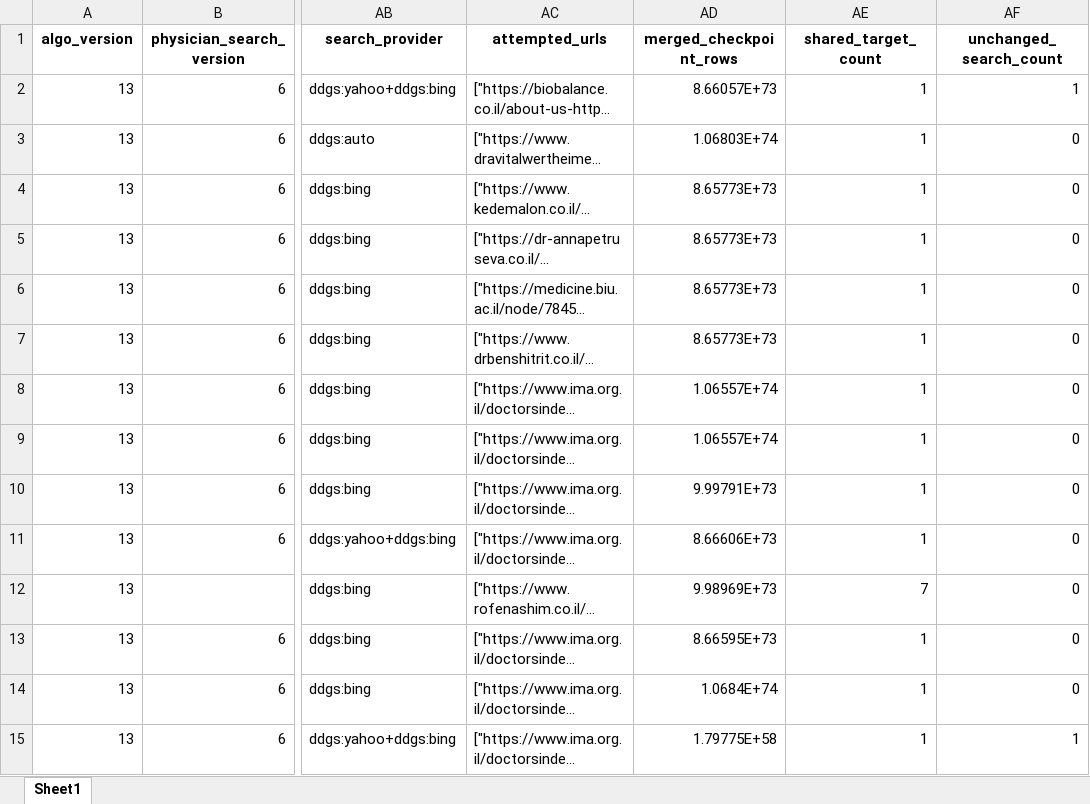
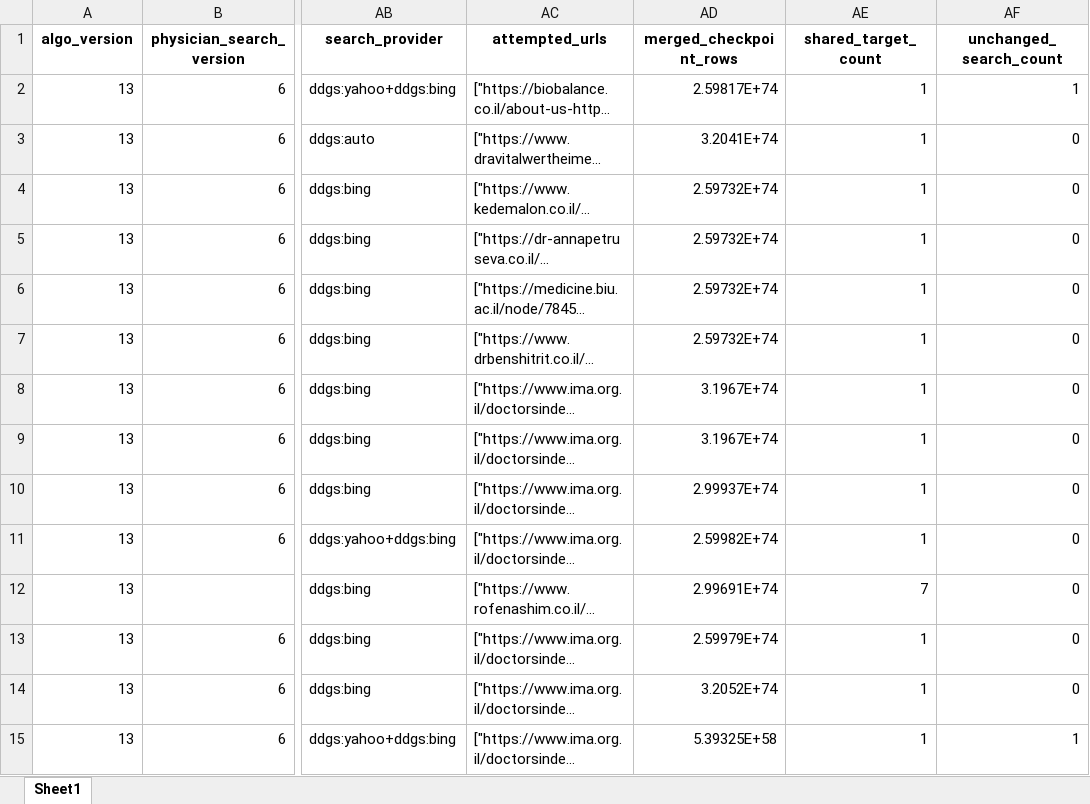
Before and after one commit to guyrofe-create/professional-contact-research-agent, an Excel workbook: output/contacts.xlsx, sheet Sheet1, drawn as a sheet; only a part is shown, gaps mark what is left out; long unchanged cells end in …; values as stored, in another font and other column widths than the file's, no borders; the diff covers the shown part only; the diff names each change by its address in the sheet, - before the commit and + after, or states it on an @@ line.

```diff
--- a/output/contacts.xlsx (sheet Sheet1)
+++ b/output/contacts.xlsx (sheet Sheet1)
-AD2 (merged_checkpoint_rows): 8.66057E+73
+AD2 (merged_checkpoint_rows): 2.59817E+74
-AD3 (merged_checkpoint_rows): 1.06803E+74
+AD3 (merged_checkpoint_rows): 3.2041E+74
-AD4:AD7 (merged_checkpoint_rows): 8.65773E+73
+AD4:AD7 (merged_checkpoint_rows): 2.59732E+74
-AD8:AD9 (merged_checkpoint_rows): 1.06557E+74
+AD8:AD9 (merged_checkpoint_rows): 3.1967E+74
-AD10 (merged_checkpoint_rows): 9.99791E+73
+AD10 (merged_checkpoint_rows): 2.99937E+74
-AD11 (merged_checkpoint_rows): 8.66606E+73
+AD11 (merged_checkpoint_rows): 2.59982E+74
-AD12 (merged_checkpoint_rows): 9.98969E+73
+AD12 (merged_checkpoint_rows): 2.99691E+74
-AD13 (merged_checkpoint_rows): 8.66595E+73
+AD13 (merged_checkpoint_rows): 2.59979E+74
-AD14 (merged_checkpoint_rows): 1.0684E+74
+AD14 (merged_checkpoint_rows): 3.2052E+74
-AD15 (merged_checkpoint_rows): 1.79775E+58
+AD15 (merged_checkpoint_rows): 5.39325E+58
```
Also changed, not shown: 427 edited cells elsewhere in this sheet, output/contacts_organization.xlsx, output/contacts_personal.xlsx, 13 other files.
